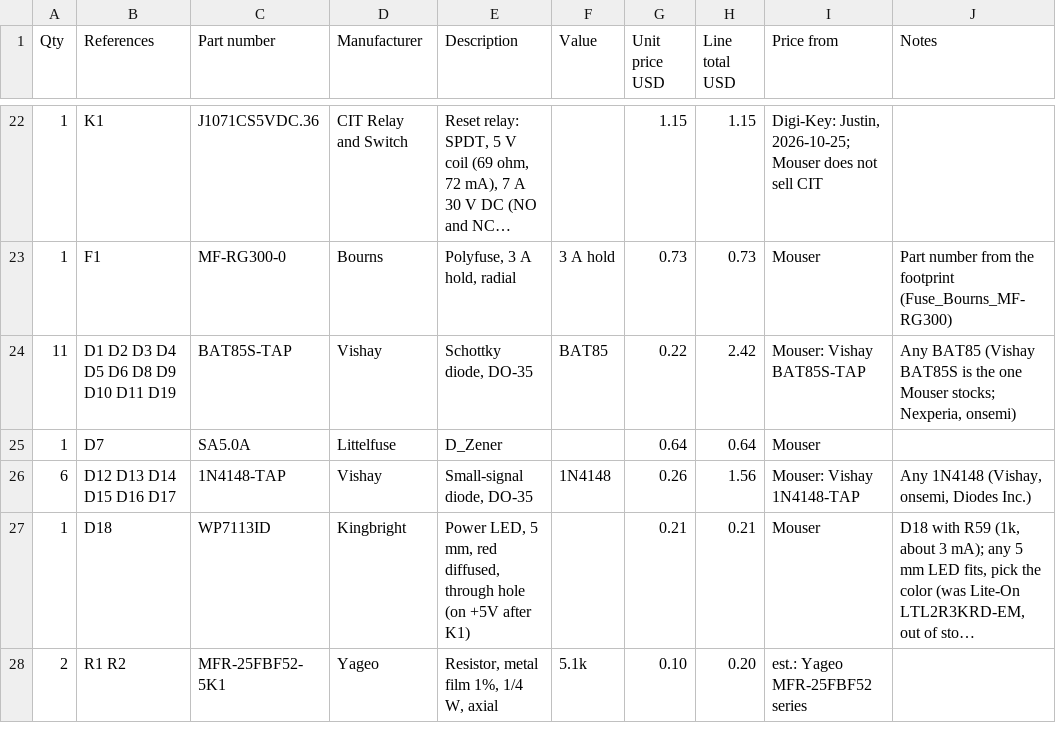
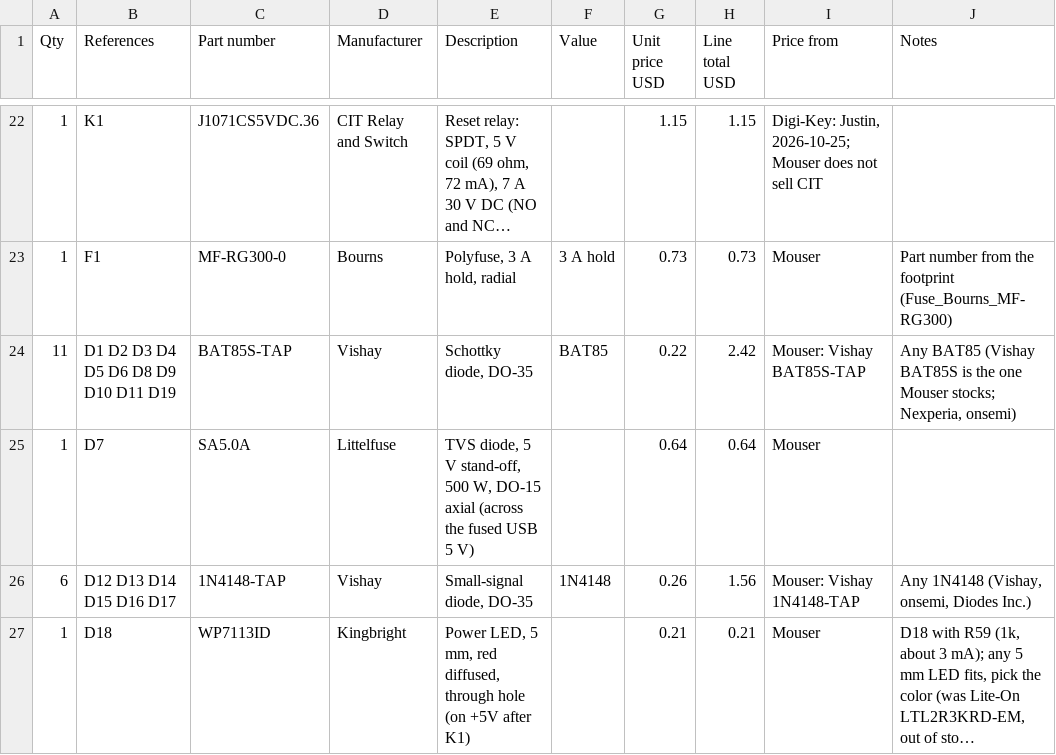
Before and after one commit to tocksin/placard, a CSV file: docs/BOM_MAIN_PCB.csv, drawn as a sheet; only a part is shown, gaps mark what is left out; the shorter side is filled out with more unchanged rows; long unchanged cells end in …; the diff names each change by its address in the sheet, - before the commit and + after, or states it on an @@ line.

```diff
--- a/docs/BOM_MAIN_PCB.csv
+++ b/docs/BOM_MAIN_PCB.csv
-E25 (Description): D_Zener
+E25 (Description): TVS diode, 5 V stand-off, 500 W, DO-15 axial (across the fused USB 5 V)
```
Also changed, not shown: 2 other files.
